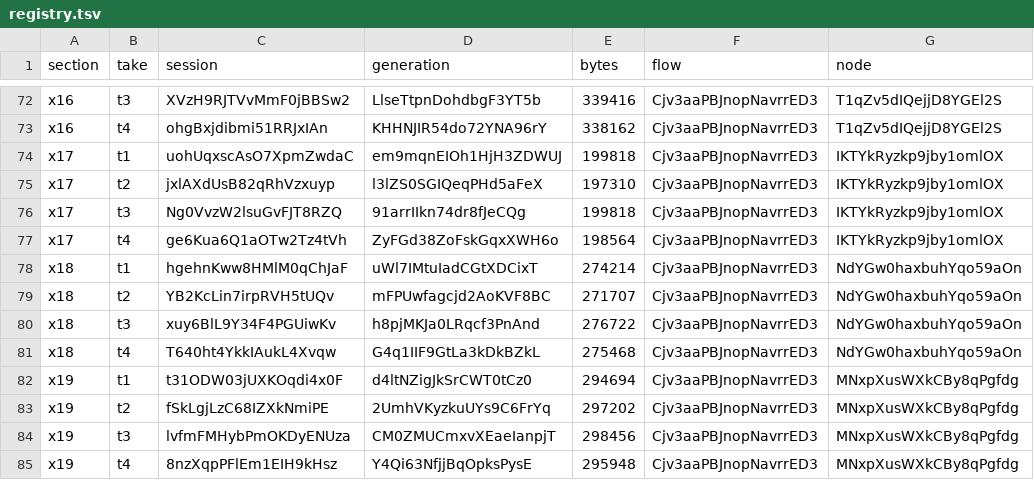
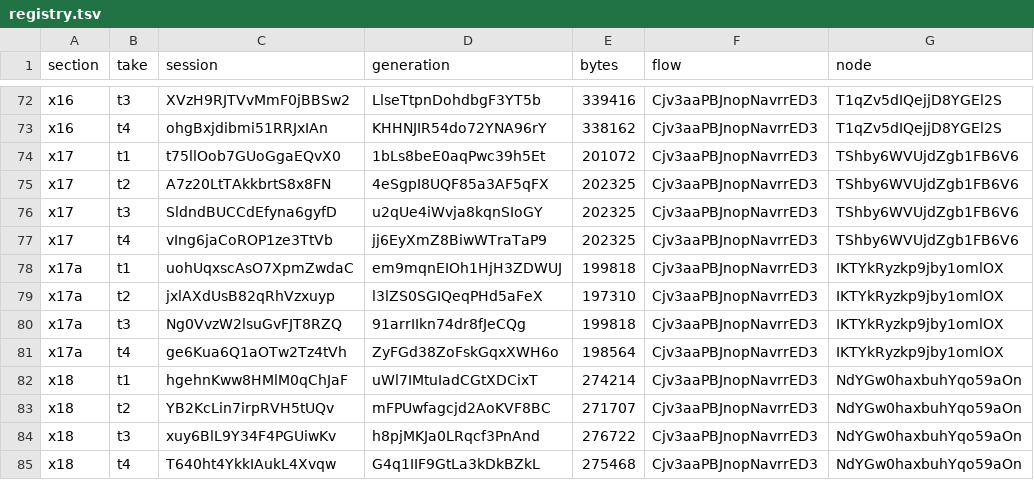
Before and after one commit to BKimble1/Youtube-videos, a TSV file: Future_Got_Weird/Video_02/audio/narration/v2/takes/registry.tsv, drawn as a sheet; only a part is shown, gaps mark what is left out; the shorter side is filled out with more unchanged rows.

```diff
--- a/Future_Got_Weird/Video_02/audio/narration/v2/takes/registry.tsv
+++ b/Future_Got_Weird/Video_02/audio/narration/v2/takes/registry.tsv
@@ -73,6 +73,10 @@ x16	t3	XVzH9RJTVvMmF0jBBSw2	LlseTtpnDohdbgF3YT5b	339416	Cjv3aaPBJnopNavrrED3	T1q
 x16	t4	ohgBxjdibmi51RRJxIAn	KHHNJIR54do72YNA96rY	338162	Cjv3aaPBJnopNavrrED3	T1qZv5dIQejjD8YGEl2S
-x17	t1	uohUqxscAsO7XpmZwdaC	em9mqnEIOh1HjH3ZDWUJ	199818	Cjv3aaPBJnopNavrrED3	IKTYkRyzkp9jby1omlOX
-x17	t2	jxlAXdUsB82qRhVzxuyp	l3lZS0SGIQeqPHd5aFeX	197310	Cjv3aaPBJnopNavrrED3	IKTYkRyzkp9jby1omlOX
-x17	t3	Ng0VvzW2lsuGvFJT8RZQ	91arrIIkn74dr8fJeCQg	199818	Cjv3aaPBJnopNavrrED3	IKTYkRyzkp9jby1omlOX
-x17	t4	ge6Kua6Q1aOTw2Tz4tVh	ZyFGd38ZoFskGqxXWH6o	198564	Cjv3aaPBJnopNavrrED3	IKTYkRyzkp9jby1omlOX
+x17	t1	t75llOob7GUoGgaEQvX0	1bLs8beE0aqPwc39h5Et	201072	Cjv3aaPBJnopNavrrED3	TShby6WVUjdZgb1FB6V6
+x17	t2	A7z20LtTAkkbrtS8x8FN	4eSgpI8UQF85a3AF5qFX	202325	Cjv3aaPBJnopNavrrED3	TShby6WVUjdZgb1FB6V6
+x17	t3	SldndBUCCdEfyna6gyfD	u2qUe4iWvja8kqnSIoGY	202325	Cjv3aaPBJnopNavrrED3	TShby6WVUjdZgb1FB6V6
+x17	t4	vIng6jaCoROP1ze3TtVb	jj6EyXmZ8BiwWTraTaP9	202325	Cjv3aaPBJnopNavrrED3	TShby6WVUjdZgb1FB6V6
+x17a	t1	uohUqxscAsO7XpmZwdaC	em9mqnEIOh1HjH3ZDWUJ	199818	Cjv3aaPBJnopNavrrED3	IKTYkRyzkp9jby1omlOX
+x17a	t2	jxlAXdUsB82qRhVzxuyp	l3lZS0SGIQeqPHd5aFeX	197310	Cjv3aaPBJnopNavrrED3	IKTYkRyzkp9jby1omlOX
+x17a	t3	Ng0VvzW2lsuGvFJT8RZQ	91arrIIkn74dr8fJeCQg	199818	Cjv3aaPBJnopNavrrED3	IKTYkRyzkp9jby1omlOX
+x17a	t4	ge6Kua6Q1aOTw2Tz4tVh	ZyFGd38ZoFskGqxXWH6o	198564	Cjv3aaPBJnopNavrrED3	IKTYkRyzkp9jby1omlOX
 x18	t1	hgehnKww8HMlM0qChJaF	uWl7IMtuIadCGtXDCixT	274214	Cjv3aaPBJnopNavrrED3	NdYGw0haxbuhYqo59aOn
```
Also changed, not shown: Future_Got_Weird/Video_02/audio/narration/v2/takes/sessions.tsv, 55 other files.
